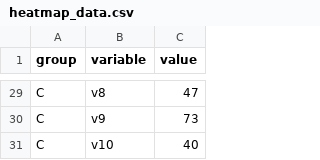
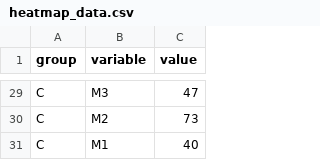
Before and after one commit to thereelnik145/D3-graph-gallery, a CSV file: DATA/heatmap_data.csv, drawn as a sheet; only a part is shown, gaps mark what is left out; the diff covers the shown part only; the diff names each change by its address in the sheet, - before the commit and + after, or states it on an @@ line.

```diff
--- a/DATA/heatmap_data.csv
+++ b/DATA/heatmap_data.csv
-B29 (variable): v8
+B29 (variable): M3
-B30 (variable): v9
+B30 (variable): M2
-B31 (variable): v10
+B31 (variable): M1
```
Also changed, not shown: 27 edited cells elsewhere in this file.
